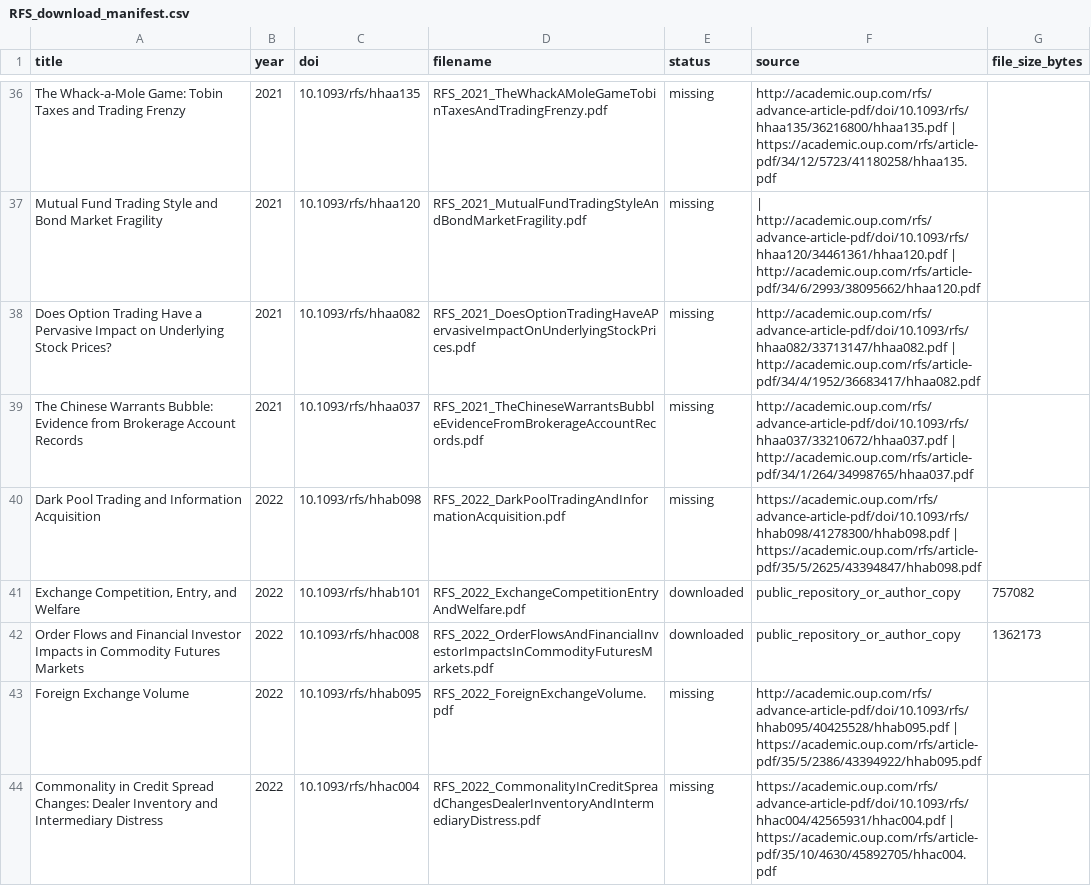
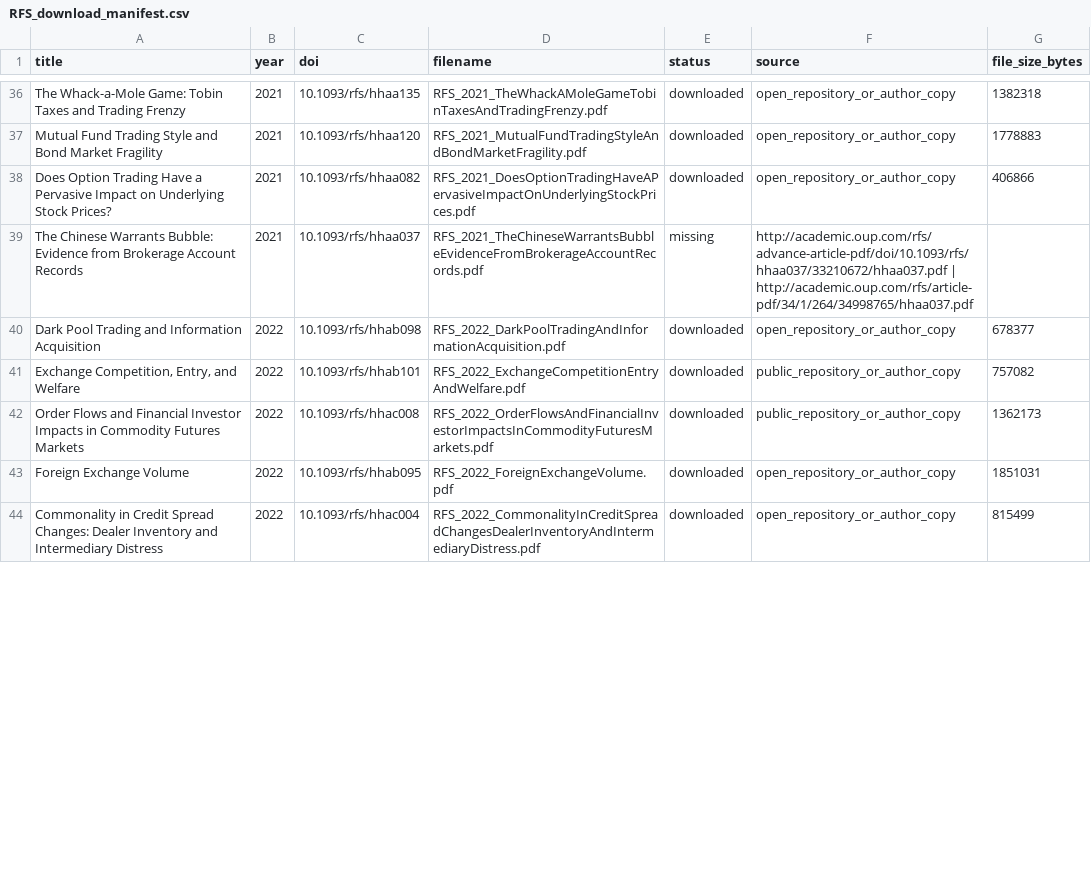
Before and after one commit to RyanQiu2/research_report_abbr, a CSV file: papers/RFS_download_manifest.csv, drawn as a sheet; only a part is shown, gaps mark what is left out; the diff covers the shown part only; the diff names each change by its address in the sheet, - before the commit and + after, or states it on an @@ line.

```diff
--- a/papers/RFS_download_manifest.csv
+++ b/papers/RFS_download_manifest.csv
-E36:E38 (status): missing
+E36:E38 (status): downloaded
-F36 (source): http://academic.oup.com/rfs/advance-article-pdf/doi/10.1093/rfs/hhaa135/36216800/hhaa135.pdf | https://academic.oup.com/rfs/article-pdf/34/12/5723/41180258/hhaa135.pdf
+F36 (source): open_repository_or_author_copy
-G36 (file_size_bytes): (empty)
+G36 (file_size_bytes): 1382318
-F37 (source): | http://academic.oup.com/rfs/advance-article-pdf/doi/10.1093/rfs/hhaa120/34461361/hhaa120.pdf | http://academic.oup.com/rfs/article-pdf/34/6/2993/38095662/hhaa120.pdf
+F37 (source): open_repository_or_author_copy
-G37 (file_size_bytes): (empty)
+G37 (file_size_bytes): 1778883
-F38 (source): http://academic.oup.com/rfs/advance-article-pdf/doi/10.1093/rfs/hhaa082/33713147/hhaa082.pdf | http://academic.oup.com/rfs/article-pdf/34/4/1952/36683417/hhaa082.pdf
+F38 (source): open_repository_or_author_copy
-G38 (file_size_bytes): (empty)
+G38 (file_size_bytes): 406866
-E40 (status): missing
+E40 (status): downloaded
-F40 (source): https://academic.oup.com/rfs/advance-article-pdf/doi/10.1093/rfs/hhab098/41278300/hhab098.pdf | https://academic.oup.com/rfs/article-pdf/35/5/2625/43394847/hhab098.pdf
+F40 (source): open_repository_or_author_copy
-G40 (file_size_bytes): (empty)
+G40 (file_size_bytes): 678377
-E43:E44 (status): missing
+E43:E44 (status): downloaded
-F43 (source): http://academic.oup.com/rfs/advance-article-pdf/doi/10.1093/rfs/hhab095/40425528/hhab095.pdf | https://academic.oup.com/rfs/article-pdf/35/5/2386/43394922/hhab095.pdf
+F43 (source): open_repository_or_author_copy
-G43 (file_size_bytes): (empty)
+G43 (file_size_bytes): 1851031
-F44 (source): https://academic.oup.com/rfs/advance-article-pdf/doi/10.1093/rfs/hhac004/42565931/hhac004.pdf | https://academic.oup.com/rfs/article-pdf/35/10/4630/45892705/hhac004.pdf
+F44 (source): open_repository_or_author_copy
-G44 (file_size_bytes): (empty)
+G44 (file_size_bytes): 815499
```
Also changed, not shown: 102 edited cells elsewhere in this file, 18 other files.
